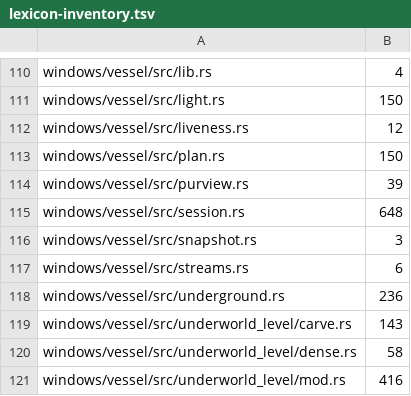
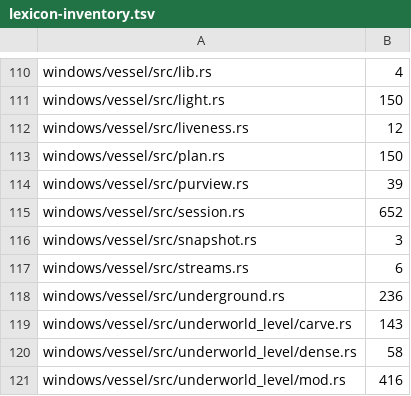
Before and after one commit to hornvale/hornvale, a TSV file: docs/audits/lexicon-inventory.tsv, drawn as a sheet; only a part is shown, gaps mark what is left out.

```diff
--- a/docs/audits/lexicon-inventory.tsv
+++ b/docs/audits/lexicon-inventory.tsv
@@ -114,3 +114,3 @@ windows/vessel/src/plan.rs	150
 windows/vessel/src/purview.rs	39
-windows/vessel/src/session.rs	648
+windows/vessel/src/session.rs	652
 windows/vessel/src/snapshot.rs	3
```
Also changed, not shown: 4 other files.
